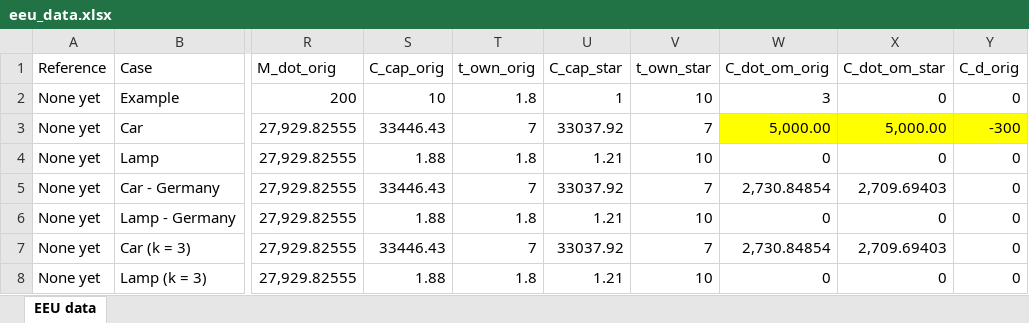
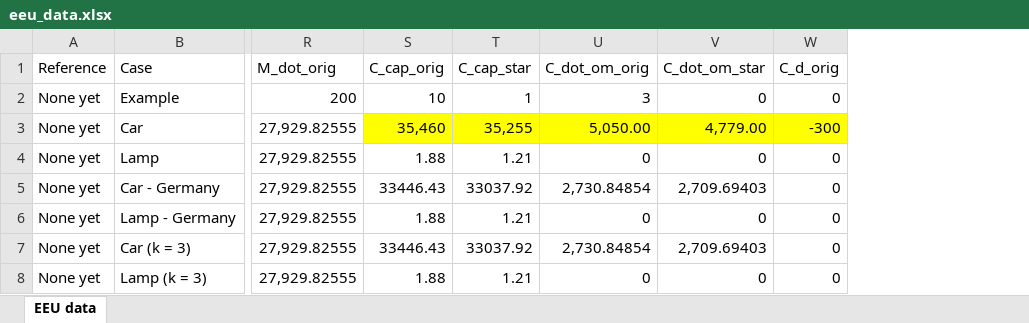
Before and after one commit to MatthewHeun/ReboundPaper2022, an Excel workbook: data/eeu_data.xlsx, sheet EEU data, drawn as a sheet; only a part is shown, gaps mark what is left out; values as stored, in another font and other column widths than the file's, no borders; removed rows and columns are numbered as before the commit, all else as after; the diff names each change by its address in the sheet, - before the commit and + after, or states it on an @@ line.

Commit message:
Updating eeu_data to match PEB results

```diff
--- a/data/eeu_data.xlsx (sheet EEU data)
+++ b/data/eeu_data.xlsx (sheet EEU data)
-column T (t_own_orig), rows 2-8: 1.8 | 7 | 1.8 | 7 | 1.8 | 7 | 1.8
-column V (t_own_star), rows 2-8: 10 | 7 | 10 | 7 | 10 | 7 | 10
-S3 (C_cap_orig): 33446.43
+S3 (C_cap_orig): 35,460
-S3 fill: none
+S3 fill: #FFFF00
-T3 (C_cap_star): 33037.92
+T3 (C_cap_star): 35,255
-T3 fill: none
+T3 fill: #FFFF00
-U3 (C_dot_om_orig): 5,000.00
+U3 (C_dot_om_orig): 5,050.00
-V3 (C_dot_om_star): 5,000.00
+V3 (C_dot_om_star): 4,779.00
```
Also changed, not shown: 1 other file.
